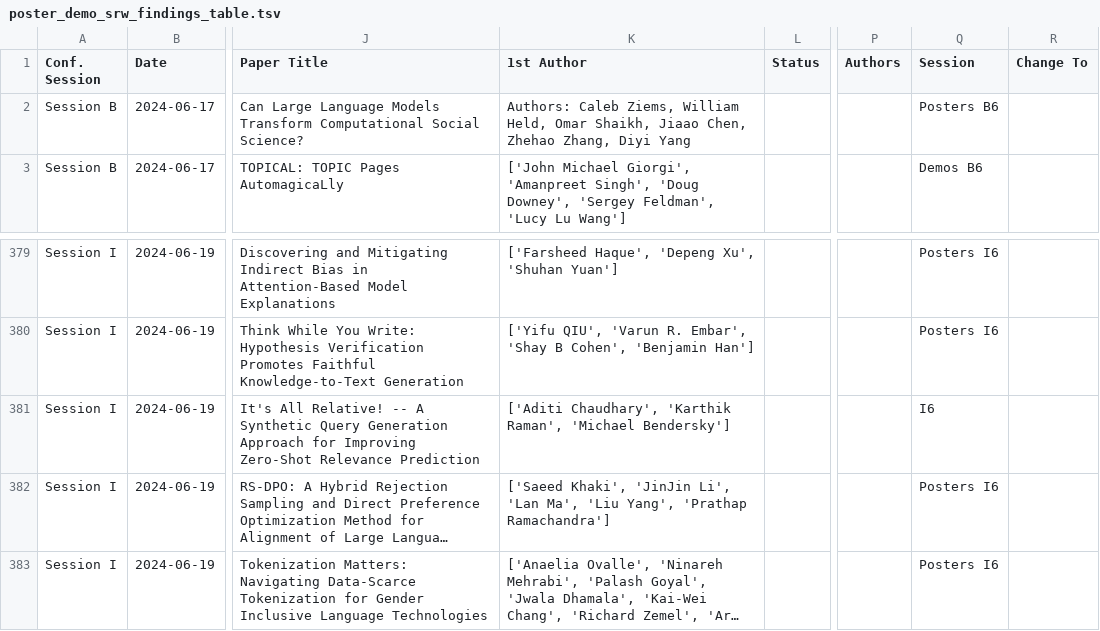
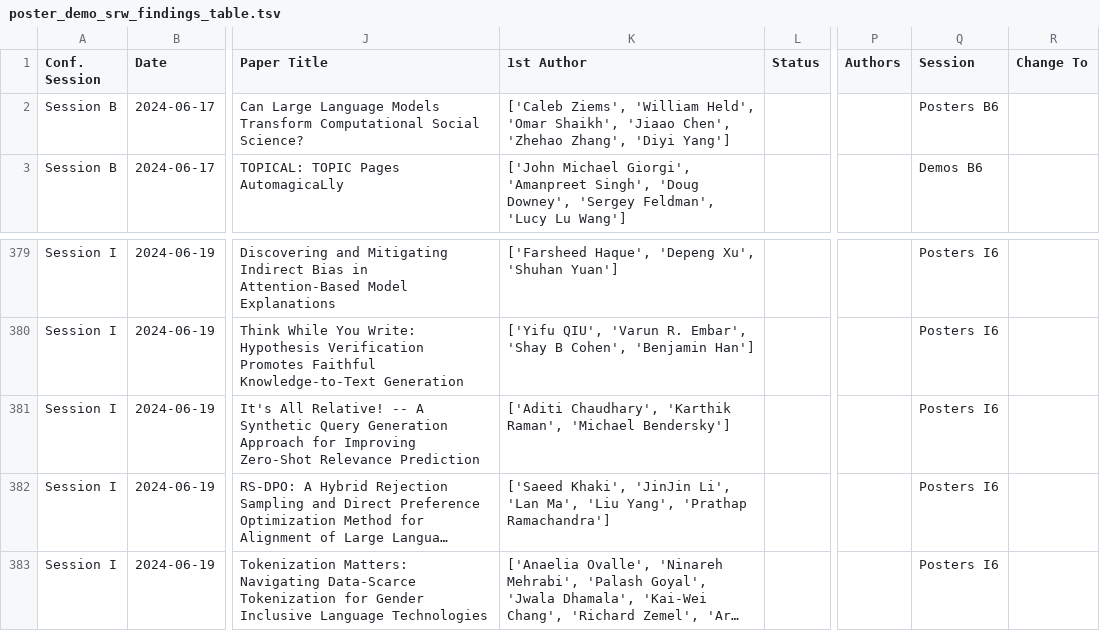
Before and after one commit to lgessler/naacl-handbook, a TSV file: input/poster_demo_srw_findings_table.tsv, drawn as a sheet; only a part is shown, gaps mark what is left out; long unchanged cells end in …; the diff names each change by its address in the sheet, - before the commit and + after, or states it on an @@ line.

Commit message:
make authors a print of an array to be consistent

```diff
--- a/input/poster_demo_srw_findings_table.tsv
+++ b/input/poster_demo_srw_findings_table.tsv
-K2 (1st Author): Authors: Caleb Ziems, William Held, Omar Shaikh, Jiaao Chen, Zhehao Zhang, Diyi Yang
+K2 (1st Author): ['Caleb Ziems', 'William Held', 'Omar Shaikh', 'Jiaao Chen', 'Zhehao Zhang', 'Diyi Yang']
-Q381 (Session): I6
+Q381 (Session): Posters I6
```
